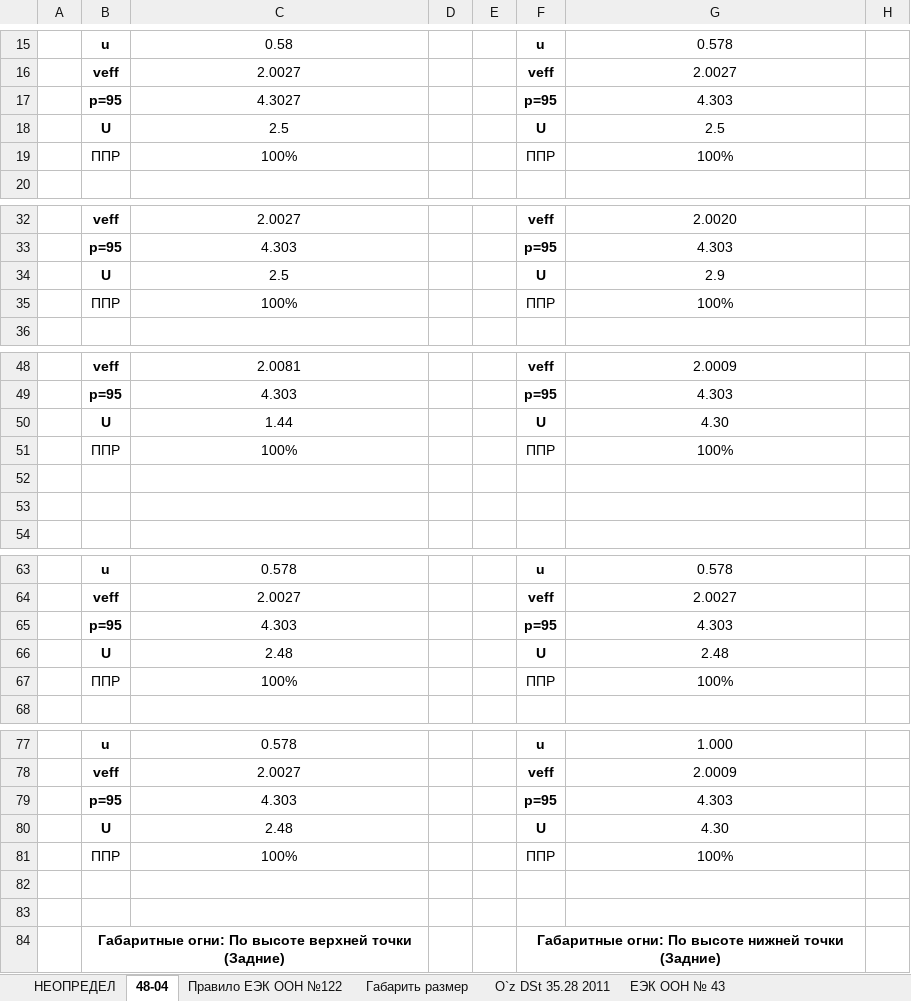
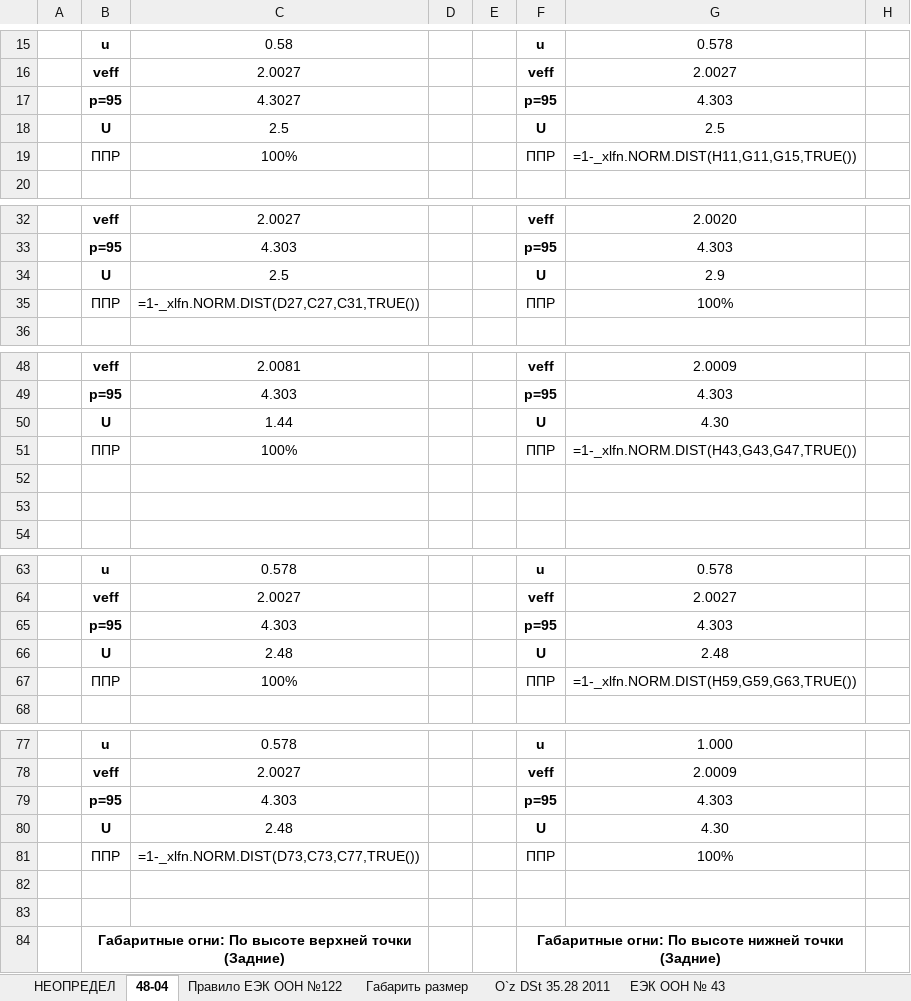
Before and after one commit to DalerK5/Siteprtcl, an Excel workbook: m2/template_m2.xlsx, sheet 48-04, drawn as a sheet; only a part is shown, gaps mark what is left out; values as stored, in another font and other column widths than the file's, no borders; formulas without a stored value are shown as written; the diff covers the shown part only; the diff names each change by its address in the sheet, - before the commit and + after, or states it on an @@ line.

```diff
--- a/m2/template_m2.xlsx (sheet 48-04)
+++ b/m2/template_m2.xlsx (sheet 48-04)
-G19: 100%
+G19: =1-_xlfn.NORM.DIST(H11,G11,G15,TRUE())
-C35: 100%
+C35: =1-_xlfn.NORM.DIST(D27,C27,C31,TRUE())
-G51: 100%
+G51: =1-_xlfn.NORM.DIST(H43,G43,G47,TRUE())
-G67: 100%
+G67: =1-_xlfn.NORM.DIST(H59,G59,G63,TRUE())
-C81: 100%
+C81: =1-_xlfn.NORM.DIST(D73,C73,C77,TRUE())
```
Also changed, not shown: 15 edited cells elsewhere in this sheet, sheet ГОСТ 30593-2015, sheet ЕЭК ООН № 43, sheet O`z DSt 35.28 2011, m2_m3/template_m3.xlsx, 1 other file.
